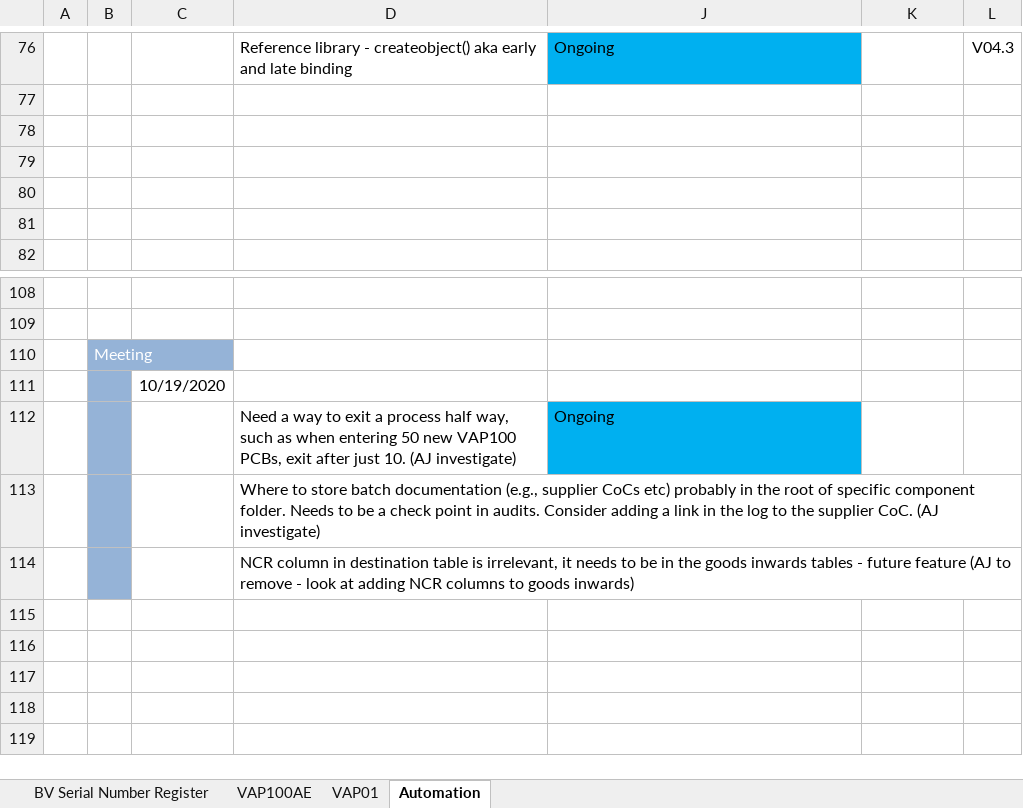
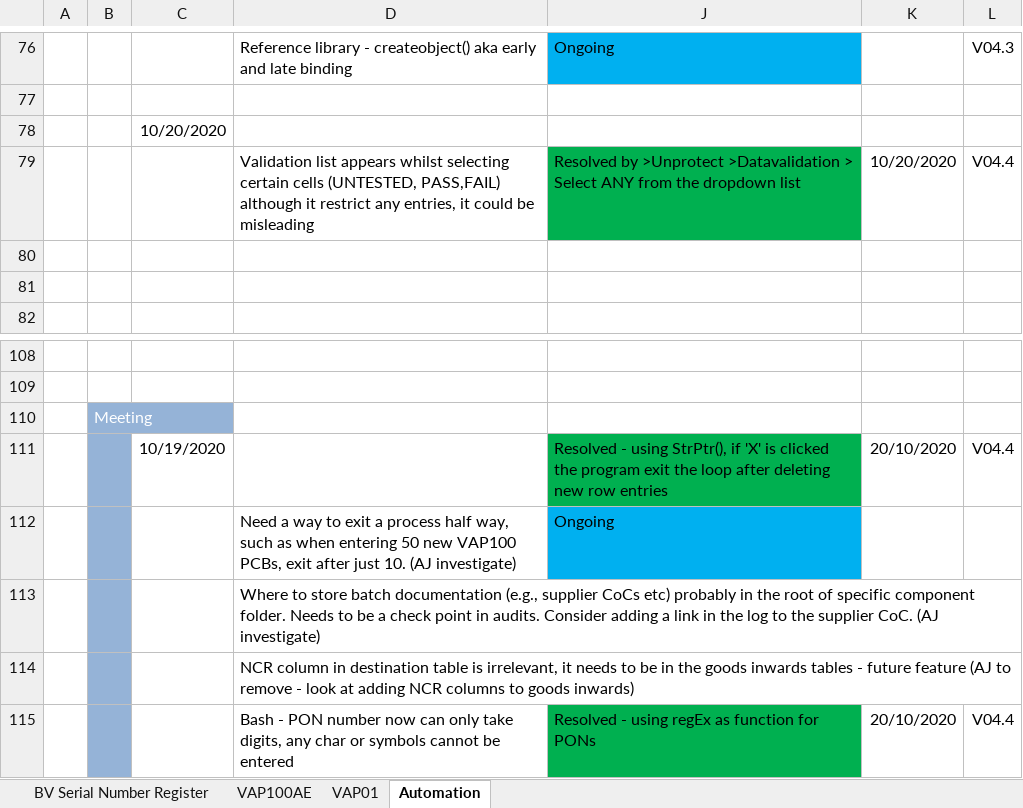
Before and after one commit to ajaypscjoseph/Test, an Excel workbook: ATEX/Ex Product Traceability Log V04.4.xlsm, sheet Automation, drawn as a sheet; only a part is shown, gaps mark what is left out; values as stored, in another font and other column widths than the file's, no borders; removed rows and columns are numbered as before the commit, all else as after; the diff names each change by its address in the sheet, - before the commit and + after, or states it on an @@ line.

Commit message:
Update Ex Product Traceability Log V04.4.xlsm

```diff
--- a/ATEX/Ex Product Traceability Log V04.4.xlsm (sheet Automation)
+++ b/ATEX/Ex Product Traceability Log V04.4.xlsm (sheet Automation)
-C78: (empty)
+C78: 10/20/2020
-row 79: (empty)
+row 79:  |  |  | Validation list appears whilst selecting certain cells (UNTESTED, PASS,FAIL) although it restrict any entries, it could be misleading | Resolved by >Unprotect >Datavalidation > Select ANY from the dropdown list | 10/20/2020 | V04.4
-J79 fill: none
+J79 fill: #00B050
-row 111:  |  | 10/19/2020
+row 111:  |  | 10/19/2020 |  | Resolved - using StrPtr(), if 'X' is clicked the program exit the loop after deleting new row entries | 20/10/2020 | V04.4
+row 115:  |  |  | Bash - PON number now can only take digits, any char or symbols cannot be entered | Resolved - using regEx as function for PONs | 20/10/2020 | V04.4
```
Also changed, not shown: charts or pictures.
